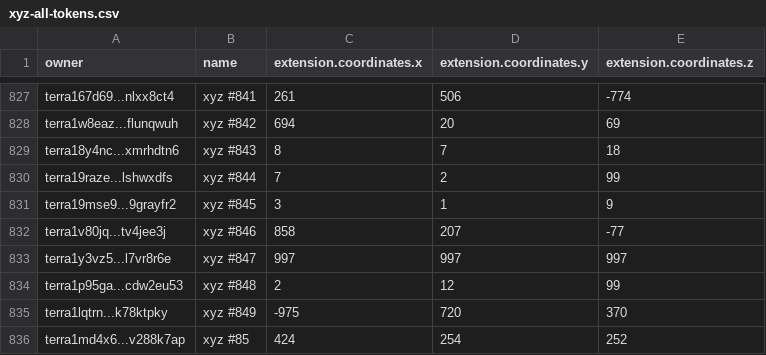
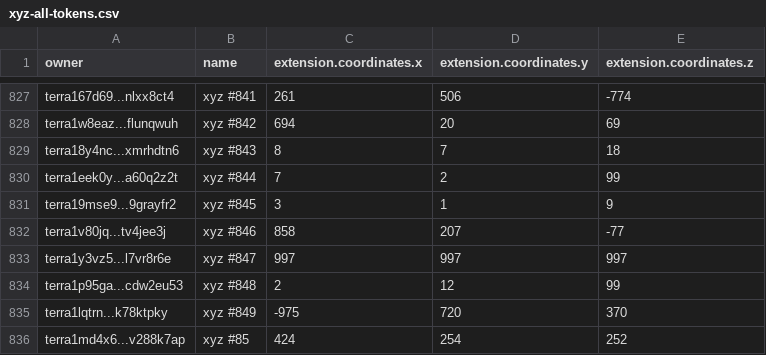
Before and after one commit to cryptoYJ/xyz-tools, a CSV file: xyz-all-tokens.csv, drawn as a sheet; only a part is shown, gaps mark what is left out.

Commit message:
update data

```diff
--- a/xyz-all-tokens.csv
+++ b/xyz-all-tokens.csv
@@ -829,3 +829,3 @@
 "terra18y4nc...xmrhdtn6","xyz #843",8,7,18
-"terra19raze...lshwxdfs","xyz #844",7,2,99
+"terra1eek0y...a60q2z2t","xyz #844",7,2,99
 "terra19mse9...9grayfr2","xyz #845",3,1,9
```
Also changed, not shown: 1 other file.
